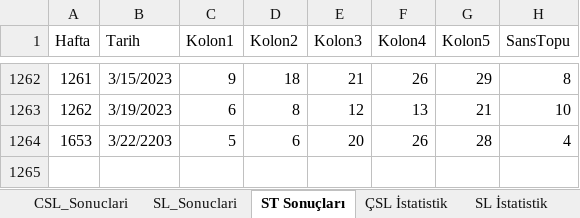
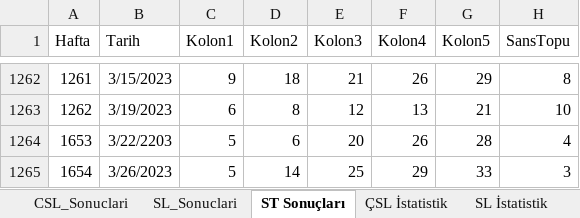
Before and after one commit to ozgur1975/ReadExcelSheet, an Excel workbook: SLIStatistik.xlsx, sheet ST Sonuçları, drawn as a sheet; only a part is shown, gaps mark what is left out; values as stored, in another font and other column widths than the file's, no borders; the diff names each change by its address in the sheet, - before the commit and + after, or states it on an @@ line.

```diff
--- a/SLIStatistik.xlsx (sheet ST Sonuçları)
+++ b/SLIStatistik.xlsx (sheet ST Sonuçları)
+row 1265: 1654 | 3/26/2023 | 5 | 14 | 25 | 29 | 33 | 3
```
Also changed, not shown: sheet ÇSL İstatistik, sheet SL İstatistik, sheet CSL_Sonuclari, sheet SL_Sonuclari.
